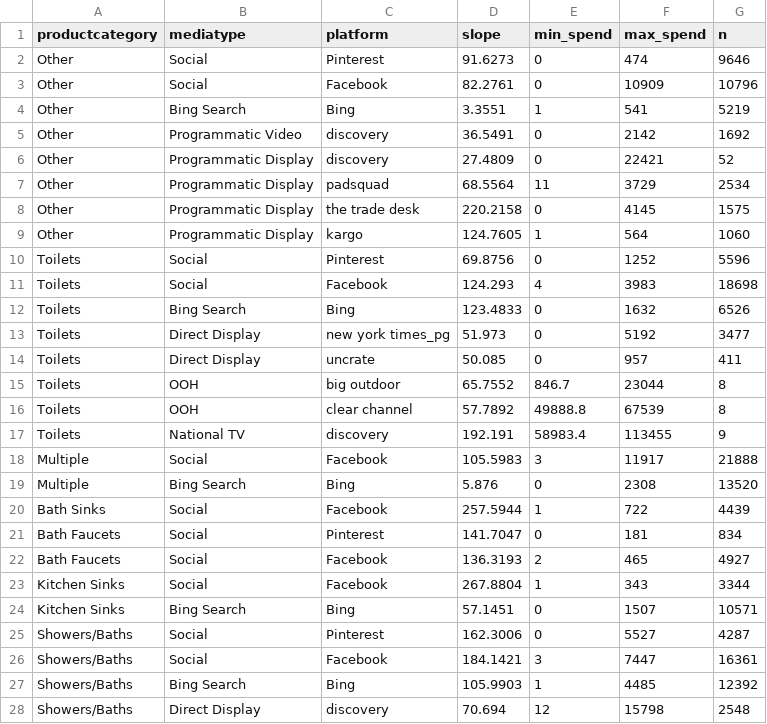
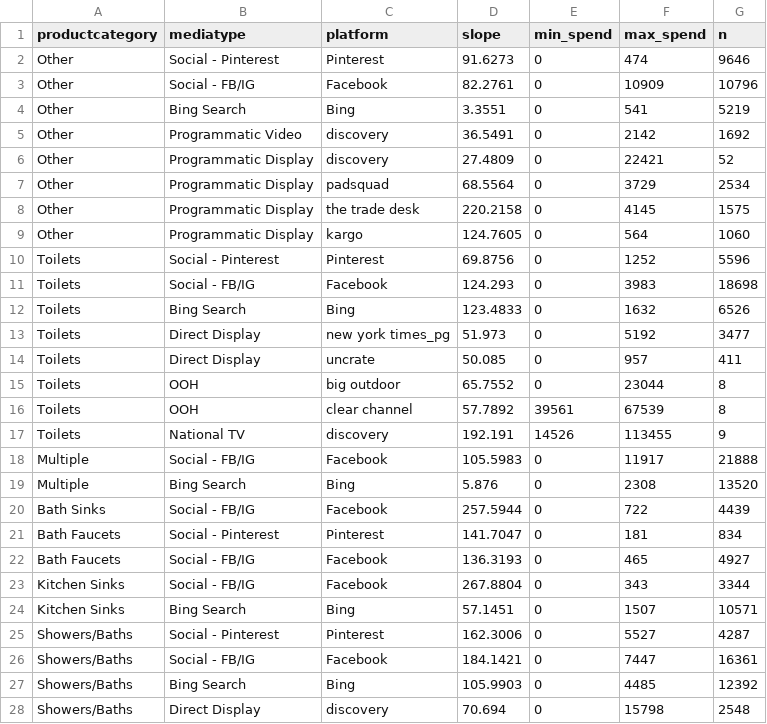
Before and after one commit to yurchisin/ODSC, a CSV file: data_files/lm_coeff.csv, drawn as a sheet; only a part is shown; the diff covers the shown part only.

```diff
--- a/data_files/lm_coeff.csv
+++ b/data_files/lm_coeff.csv
@@ -1,12 +1,12 @@
 "productcategory","mediatype","platform","slope","min_spend","max_spend","n"
-"Other","Social","Pinterest",91.6273,0,474,9646
-"Other","Social","Facebook",82.2761,0,10909,10796
-"Other","Bing Search","Bing",3.3551,1,541,5219
+"Other","Social - Pinterest","Pinterest",91.6273,0,474,9646
+"Other","Social - FB/IG","Facebook",82.2761,0,10909,10796
+"Other","Bing Search","Bing",3.3551,0,541,5219
 "Other","Programmatic Video","discovery",36.5491,0,2142,1692
 "Other","Programmatic Display","discovery",27.4809,0,22421,52
-"Other","Programmatic Display","padsquad",68.5564,11,3729,2534
+"Other","Programmatic Display","padsquad",68.5564,0,3729,2534
 "Other","Programmatic Display","the trade desk",220.2158,0,4145,1575
-"Other","Programmatic Display","kargo",124.7605,1,564,1060
-"Toilets","Social","Pinterest",69.8756,0,1252,5596
-"Toilets","Social","Facebook",124.293,4,3983,18698
+"Other","Programmatic Display","kargo",124.7605,0,564,1060
+"Toilets","Social - Pinterest","Pinterest",69.8756,0,1252,5596
+"Toilets","Social - FB/IG","Facebook",124.293,0,3983,18698
 "Toilets","Bing Search","Bing",123.4833,0,1632,6526
@@ -14,15 +14,15 @@
 "Toilets","Direct Display","uncrate",50.085,0,957,411
-"Toilets","OOH","big outdoor",65.7552,846.7,23044,8
-"Toilets","OOH","clear channel",57.7892,49888.8,67539,8
-"Toilets","National TV","discovery",192.191,58983.4,113455,9
-"Multiple","Social","Facebook",105.5983,3,11917,21888
+"Toilets","OOH","big outdoor",65.7552,0,23044,8
+"Toilets","OOH","clear channel",57.7892,39561,67539,8
+"Toilets","National TV","discovery",192.191,14526,113455,9
+"Multiple","Social - FB/IG","Facebook",105.5983,0,11917,21888
 "Multiple","Bing Search","Bing",5.876,0,2308,13520
-"Bath Sinks","Social","Facebook",257.5944,1,722,4439
-"Bath Faucets","Social","Pinterest",141.7047,0,181,834
-"Bath Faucets","Social","Facebook",136.3193,2,465,4927
-"Kitchen Sinks","Social","Facebook",267.8804,1,343,3344
+"Bath Sinks","Social - FB/IG","Facebook",257.5944,0,722,4439
+"Bath Faucets","Social - Pinterest","Pinterest",141.7047,0,181,834
+"Bath Faucets","Social - FB/IG","Facebook",136.3193,0,465,4927
+"Kitchen Sinks","Social - FB/IG","Facebook",267.8804,0,343,3344
 "Kitchen Sinks","Bing Search","Bing",57.1451,0,1507,10571
-"Showers/Baths","Social","Pinterest",162.3006,0,5527,4287
-"Showers/Baths","Social","Facebook",184.1421,3,7447,16361
-"Showers/Baths","Bing Search","Bing",105.9903,1,4485,12392
-"Showers/Baths","Direct Display","discovery",70.694,12,15798,2548
+"Showers/Baths","Social - Pinterest","Pinterest",162.3006,0,5527,4287
+"Showers/Baths","Social - FB/IG","Facebook",184.1421,0,7447,16361
+"Showers/Baths","Bing Search","Bing",105.9903,0,4485,12392
+"Showers/Baths","Direct Display","discovery",70.694,0,15798,2548
```
Also changed, not shown: 10 edited cells elsewhere in this file, 13 other files.
